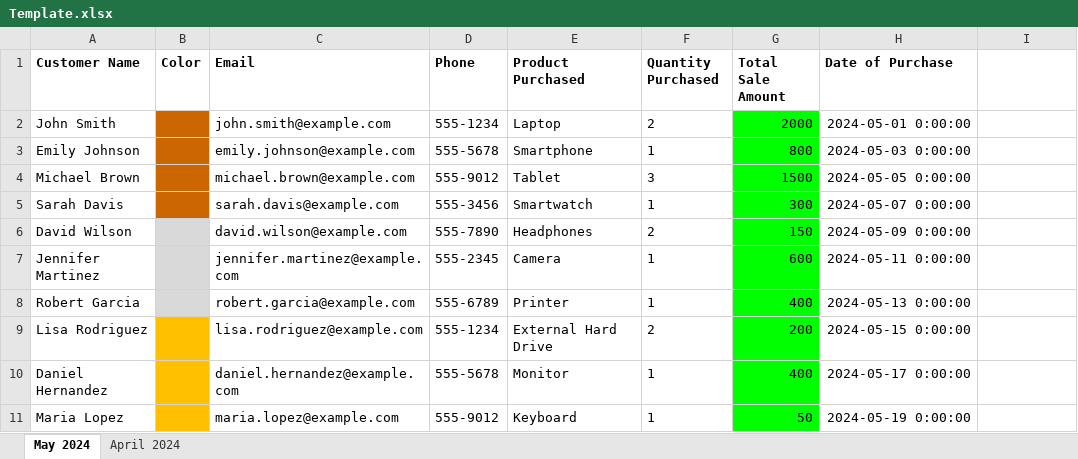
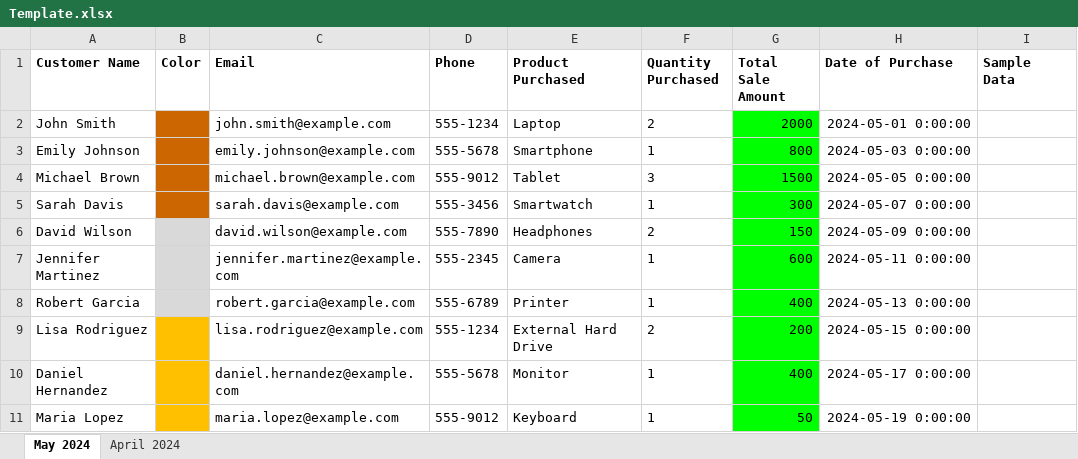
Before and after one commit to MartinBubenheimer/powerbi-training, an Excel workbook: pq-debug-training/template/Template.xlsx, sheet May 2024, drawn as a sheet; values as stored, in another font and other column widths than the file's, no borders; the diff names each change by its address in the sheet, - before the commit and + after, or states it on an @@ line.

Commit message:
Add files via upload

```diff
--- a/pq-debug-training/template/Template.xlsx (sheet May 2024)
+++ b/pq-debug-training/template/Template.xlsx (sheet May 2024)
-I1: (empty)
+I1: Sample Data
```
Also changed, not shown: sheet April 2024.
